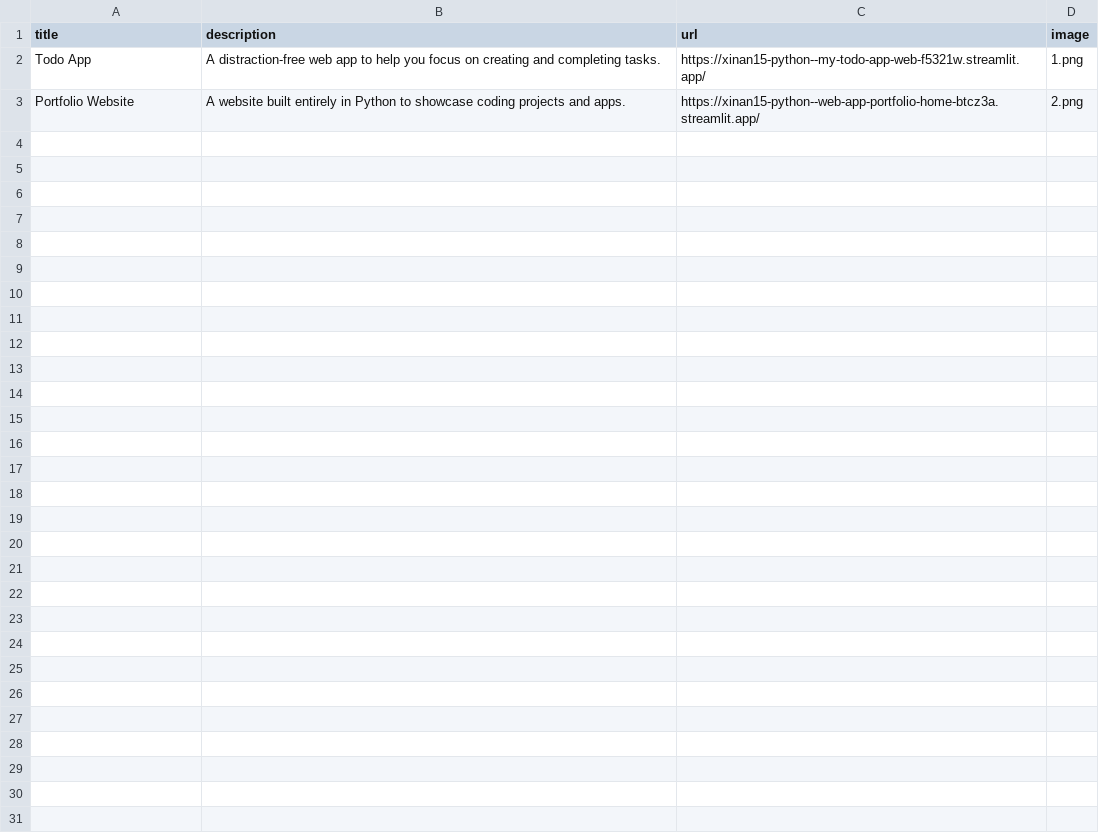
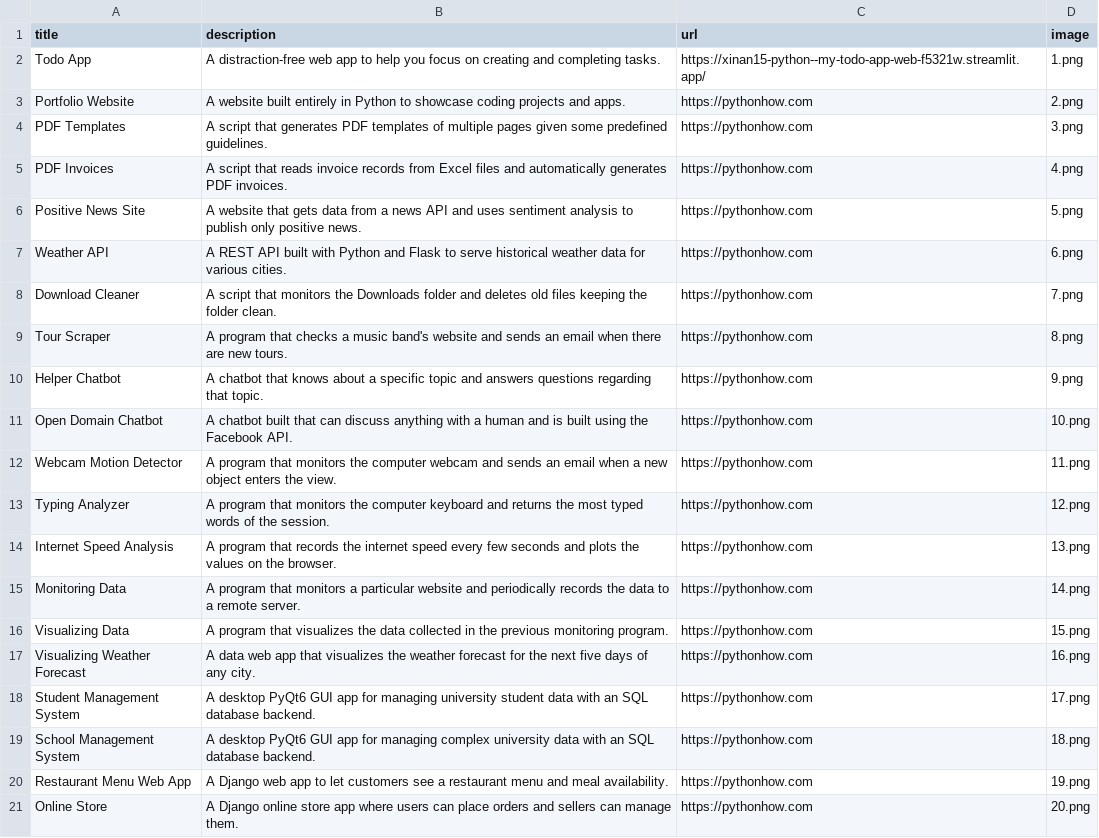
Before and after one commit to Xinan15/Python--Web-App-Portfolio, a CSV file: data-copy.csv, drawn as a sheet.

Commit message:
edit the data files

```diff
--- a/data-copy.csv
+++ b/data-copy.csv
@@ -2,2 +2,20 @@ title;description;url;image
 Todo App;A distraction-free web app to help you focus on creating and completing tasks.;https://xinan15-python--my-todo-app-web-f5321w.streamlit.app/;1.png
-Portfolio Website;A website built entirely in Python to showcase coding projects and apps.;https://xinan15-python--web-app-portfolio-home-btcz3a.streamlit.app/;2.png
+Portfolio Website;A website built entirely in Python to showcase coding projects and apps.;https://pythonhow.com;2.png
+PDF Templates;A script that generates PDF templates of multiple pages given some predefined guidelines.;https://pythonhow.com;3.png
+PDF Invoices;A script that reads invoice records from Excel files and automatically generates PDF invoices.;https://pythonhow.com;4.png
+Positive News Site;A website that gets data from a news API and uses sentiment analysis to publish only positive news.;https://pythonhow.com;5.png
+Weather API;A REST API built with Python and Flask to serve historical weather data for various cities.;https://pythonhow.com;6.png
+Download Cleaner;A script that monitors the Downloads folder and deletes old files keeping the folder clean.;https://pythonhow.com;7.png
+Tour Scraper;A program that checks a music band's website and sends an email when there are new tours.;https://pythonhow.com;8.png
+Helper Chatbot;A chatbot that knows about a specific topic and answers questions regarding that topic.;https://pythonhow.com;9.png
+Open Domain Chatbot;A chatbot built that can discuss anything with a human and is built using the Facebook API.;https://pythonhow.com;10.png
+Webcam Motion Detector;A program that monitors the computer webcam and sends an email when a new object enters the view.;https://pythonhow.com;11.png
+Typing Analyzer;A program that monitors the computer keyboard and returns the most typed words of the session.;https://pythonhow.com;12.png
+Internet Speed Analysis;A program that records the internet speed every few seconds and plots the values on the browser.;https://pythonhow.com;13.png
+Monitoring Data;A program that monitors a particular website and periodically records the data to a remote server.;https://pythonhow.com;14.png
+Visualizing Data;A program that visualizes the data collected in the previous monitoring program. ;https://pythonhow.com;15.png
+Visualizing Weather Forecast;A data web app that visualizes the weather forecast for the next five days of any city.;https://pythonhow.com;16.png
+Student Management System;A desktop PyQt6 GUI app for managing university student data with an SQL database backend.;https://pythonhow.com;17.png
+School Management System;A desktop PyQt6 GUI app for managing complex university data with an SQL database backend.;https://pythonhow.com;18.png
+Restaurant Menu Web App;A Django web app to let customers see a restaurant menu and meal availability.;https://pythonhow.com;19.png
+Online Store;A Django online store app where users can place orders and sellers can manage them.;https://pythonhow.com;20.png
```
Also changed, not shown: data.csv.
